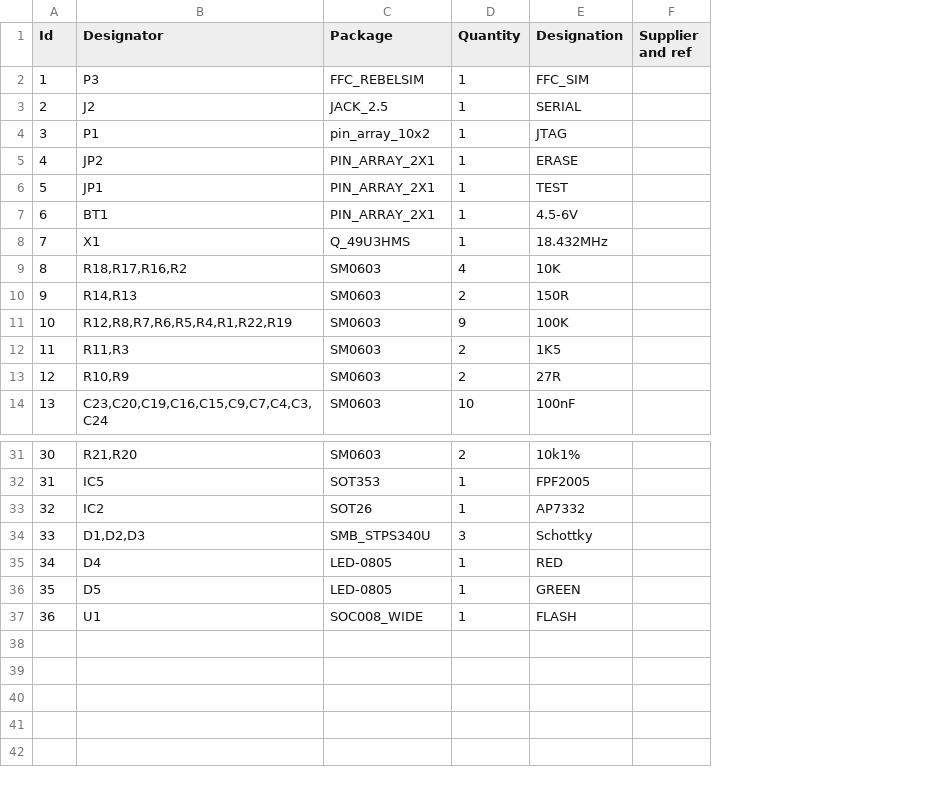
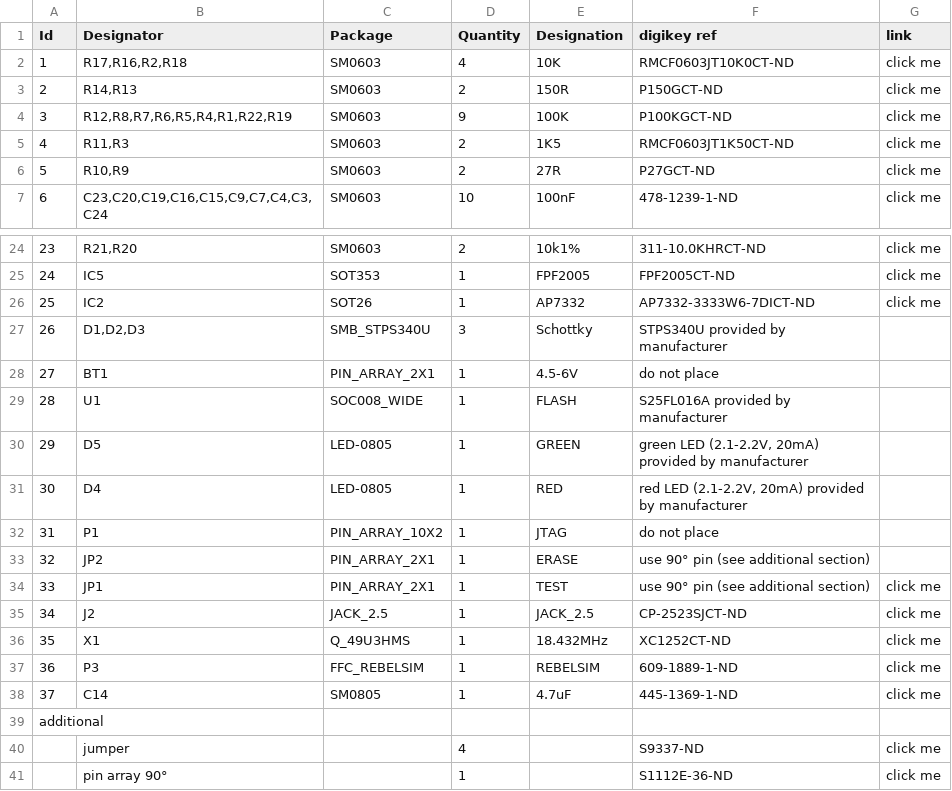
Before and after one commit to Quinn-Yan/SIMTrace-V2, a CSV file: hardware/pcb/bom/SIMtrace.csv, drawn as a sheet; only a part is shown, gaps mark what is left out; removed rows and columns are numbered as before the commit, all else as after; the diff covers the shown part only; the diff names each change by its address in the sheet, - before the commit and + after, or states it on an @@ line.

```diff
--- a/hardware/pcb/bom/SIMtrace.csv
+++ b/hardware/pcb/bom/SIMtrace.csv
-column F (Supplier and ref), empty
+column F (digikey ref), rows 2-7: RMCF0603JT10K0CT-ND | P150GCT-ND | P100KGCT-ND | RMCF0603JT1K50CT-ND | P27GCT-ND | 478-1239-1-ND; rows 24-27: 311-10.0KHRCT-ND | FPF2005CT-ND | AP7332-3333W6-7DICT-ND | STPS340U provided by manufacturer; row 31: red LED (2.1-2.2V, 20mA) provided by manufacturer
+column G (link), rows 2-7: all click me; rows 24-26: all click me
-row 2: 1 | P3 | FFC_REBELSIM | 1 | FFC_SIM
-row 3: 2 | J2 | JACK_2.5 | 1 | SERIAL
-row 4: 3 | P1 | pin_array_10x2 | 1 | JTAG
@@ column A (Id) renumbered between rows 2 and 39 @@
-B2 (Designator): R18,R17,R16,R2
+B2 (Designator): R17,R16,R2,R18
@@ row 7 moved to row 28: 27 @@
+row 29: 28 | U1 | SOC008_WIDE | 1 | FLASH | S25FL016A provided by manufacturer
@@ row 36 moved to row 30: 29 @@
+row 32: 31 | P1 | PIN_ARRAY_10X2 | 1 | JTAG | do not place
@@ row 5 moved to row 33: 32 @@
@@ row 6 moved to row 34: 33 @@
+row 35: 34 | J2 | JACK_2.5 | 1 | JACK_2.5 | CP-2523SJCT-ND | click me
@@ row 8 moved to row 36: 35 @@
+row 37: 36 | P3 | FFC_REBELSIM | 1 | REBELSIM | 609-1889-1-ND | click me
+row 38: 37 | C14 | SM0805 | 1 | 4.7uF | 445-1369-1-ND | click me
-B39 (Designator): U1
+B39 (Designator): (empty)
-C39 (Package): SOC008_WIDE
+C39 (Package): (empty)
-D39 (Quantity): 1
+D39 (Quantity): (empty)
-E39 (Designation): FLASH
+E39 (Designation): (empty)
+row 40:  | jumper |  | 4 |  | S9337-ND | click me
+row 41:  | pin array 90° |  | 1 |  | S1112E-36-ND | click me
```
Also changed, not shown: 2 edited cells elsewhere in this file, 31 other files.
